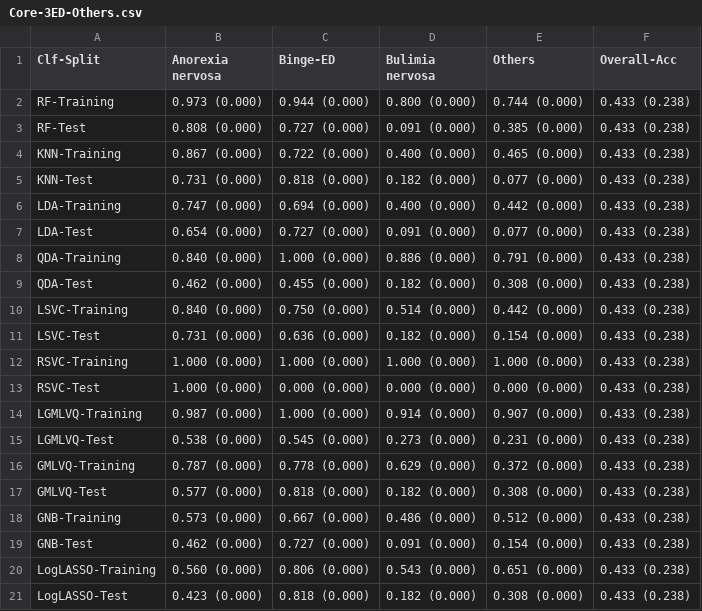
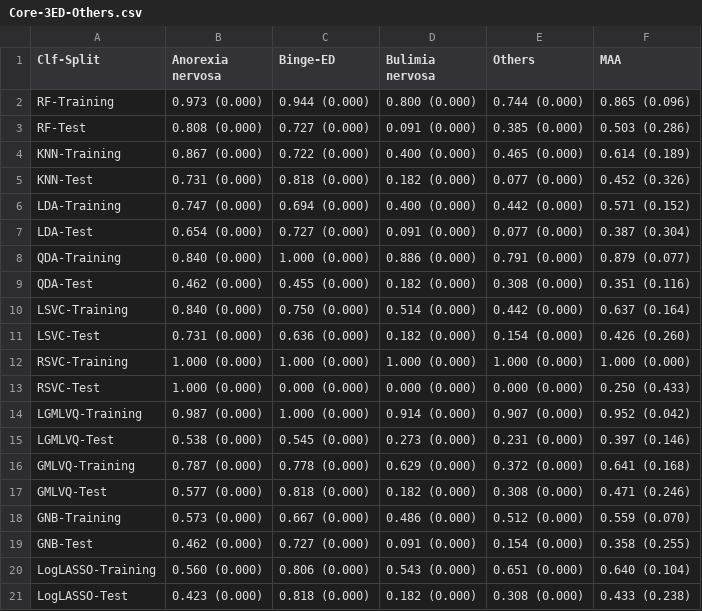
Before and after one commit to SrGh31/ED-profiling, a CSV file: tabs/Core-3ED-Others.csv, drawn as a sheet.

Commit message:
fixed the Overall / Macc Avg Acc column

```diff
--- a/tabs/Core-3ED-Others.csv
+++ b/tabs/Core-3ED-Others.csv
@@ -1,21 +1,21 @@
-Clf-Split,Anorexia nervosa,Binge-ED,Bulimia nervosa,Others,Overall-Acc
-RF-Training,0.973 (0.000) ,0.944 (0.000) ,0.800 (0.000) ,0.744 (0.000) ,0.433 (0.238)
-RF-Test,0.808 (0.000) ,0.727 (0.000) ,0.091 (0.000) ,0.385 (0.000) ,0.433 (0.238)
-KNN-Training,0.867 (0.000) ,0.722 (0.000) ,0.400 (0.000) ,0.465 (0.000) ,0.433 (0.238)
-KNN-Test,0.731 (0.000) ,0.818 (0.000) ,0.182 (0.000) ,0.077 (0.000) ,0.433 (0.238)
-LDA-Training,0.747 (0.000) ,0.694 (0.000) ,0.400 (0.000) ,0.442 (0.000) ,0.433 (0.238)
-LDA-Test,0.654 (0.000) ,0.727 (0.000) ,0.091 (0.000) ,0.077 (0.000) ,0.433 (0.238)
-QDA-Training,0.840 (0.000) ,1.000 (0.000) ,0.886 (0.000) ,0.791 (0.000) ,0.433 (0.238)
-QDA-Test,0.462 (0.000) ,0.455 (0.000) ,0.182 (0.000) ,0.308 (0.000) ,0.433 (0.238)
-LSVC-Training,0.840 (0.000) ,0.750 (0.000) ,0.514 (0.000) ,0.442 (0.000) ,0.433 (0.238)
-LSVC-Test,0.731 (0.000) ,0.636 (0.000) ,0.182 (0.000) ,0.154 (0.000) ,0.433 (0.238)
-RSVC-Training,1.000 (0.000) ,1.000 (0.000) ,1.000 (0.000) ,1.000 (0.000) ,0.433 (0.238)
-RSVC-Test,1.000 (0.000) ,0.000 (0.000) ,0.000 (0.000) ,0.000 (0.000) ,0.433 (0.238)
-LGMLVQ-Training,0.987 (0.000) ,1.000 (0.000) ,0.914 (0.000) ,0.907 (0.000) ,0.433 (0.238)
-LGMLVQ-Test,0.538 (0.000) ,0.545 (0.000) ,0.273 (0.000) ,0.231 (0.000) ,0.433 (0.238)
-GMLVQ-Training,0.787 (0.000) ,0.778 (0.000) ,0.629 (0.000) ,0.372 (0.000) ,0.433 (0.238)
-GMLVQ-Test,0.577 (0.000) ,0.818 (0.000) ,0.182 (0.000) ,0.308 (0.000) ,0.433 (0.238)
-GNB-Training,0.573 (0.000) ,0.667 (0.000) ,0.486 (0.000) ,0.512 (0.000) ,0.433 (0.238)
-GNB-Test,0.462 (0.000) ,0.727 (0.000) ,0.091 (0.000) ,0.154 (0.000) ,0.433 (0.238)
-LogLASSO-Training,0.560 (0.000) ,0.806 (0.000) ,0.543 (0.000) ,0.651 (0.000) ,0.433 (0.238)
+Clf-Split,Anorexia nervosa,Binge-ED,Bulimia nervosa,Others,MAA
+RF-Training,0.973 (0.000) ,0.944 (0.000) ,0.800 (0.000) ,0.744 (0.000) ,0.865 (0.096)
+RF-Test,0.808 (0.000) ,0.727 (0.000) ,0.091 (0.000) ,0.385 (0.000) ,0.503 (0.286)
+KNN-Training,0.867 (0.000) ,0.722 (0.000) ,0.400 (0.000) ,0.465 (0.000) ,0.614 (0.189)
+KNN-Test,0.731 (0.000) ,0.818 (0.000) ,0.182 (0.000) ,0.077 (0.000) ,0.452 (0.326)
+LDA-Training,0.747 (0.000) ,0.694 (0.000) ,0.400 (0.000) ,0.442 (0.000) ,0.571 (0.152)
+LDA-Test,0.654 (0.000) ,0.727 (0.000) ,0.091 (0.000) ,0.077 (0.000) ,0.387 (0.304)
+QDA-Training,0.840 (0.000) ,1.000 (0.000) ,0.886 (0.000) ,0.791 (0.000) ,0.879 (0.077)
+QDA-Test,0.462 (0.000) ,0.455 (0.000) ,0.182 (0.000) ,0.308 (0.000) ,0.351 (0.116)
+LSVC-Training,0.840 (0.000) ,0.750 (0.000) ,0.514 (0.000) ,0.442 (0.000) ,0.637 (0.164)
+LSVC-Test,0.731 (0.000) ,0.636 (0.000) ,0.182 (0.000) ,0.154 (0.000) ,0.426 (0.260)
+RSVC-Training,1.000 (0.000) ,1.000 (0.000) ,1.000 (0.000) ,1.000 (0.000) ,1.000 (0.000)
+RSVC-Test,1.000 (0.000) ,0.000 (0.000) ,0.000 (0.000) ,0.000 (0.000) ,0.250 (0.433)
+LGMLVQ-Training,0.987 (0.000) ,1.000 (0.000) ,0.914 (0.000) ,0.907 (0.000) ,0.952 (0.042)
+LGMLVQ-Test,0.538 (0.000) ,0.545 (0.000) ,0.273 (0.000) ,0.231 (0.000) ,0.397 (0.146)
+GMLVQ-Training,0.787 (0.000) ,0.778 (0.000) ,0.629 (0.000) ,0.372 (0.000) ,0.641 (0.168)
+GMLVQ-Test,0.577 (0.000) ,0.818 (0.000) ,0.182 (0.000) ,0.308 (0.000) ,0.471 (0.246)
+GNB-Training,0.573 (0.000) ,0.667 (0.000) ,0.486 (0.000) ,0.512 (0.000) ,0.559 (0.070)
+GNB-Test,0.462 (0.000) ,0.727 (0.000) ,0.091 (0.000) ,0.154 (0.000) ,0.358 (0.255)
+LogLASSO-Training,0.560 (0.000) ,0.806 (0.000) ,0.543 (0.000) ,0.651 (0.000) ,0.640 (0.104)
 LogLASSO-Test,0.423 (0.000) ,0.818 (0.000) ,0.182 (0.000) ,0.308 (0.000) ,0.433 (0.238)
```
Also changed, not shown: tabs/Core-5Cls.csv, tabs/Core-DT-3ED-Others.csv, 9 other files.
